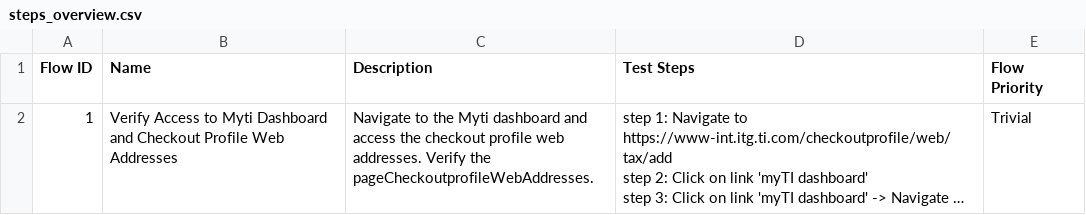
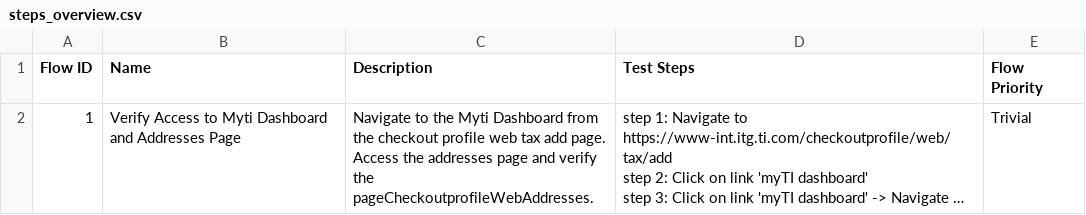
Before and after one commit to Manisha06-git/Katalon_Truetest, a CSV file: Test Steps/steps_overview.csv, drawn as a sheet; long unchanged cells end in …; the diff names each change by its address in the sheet, - before the commit and + after, or states it on an @@ line.

```diff
--- a/Test Steps/steps_overview.csv
+++ b/Test Steps/steps_overview.csv
-B2 (Name): …Dashboard and Checkout Profile Web Addresses
+B2 (Name): …Dashboard and Addresses Page
-C2 (Description): …the Myti dashboard and access the checkout profile web addresses. Verify the pageCheckoutprofileWebAddresses.
+C2 (Description): …the Myti Dashboard from the checkout profile web tax add page. Access the addresses page and verify the pageCheckoutprofileWebAddresses.
```
Also changed, not shown: 4 other files.
